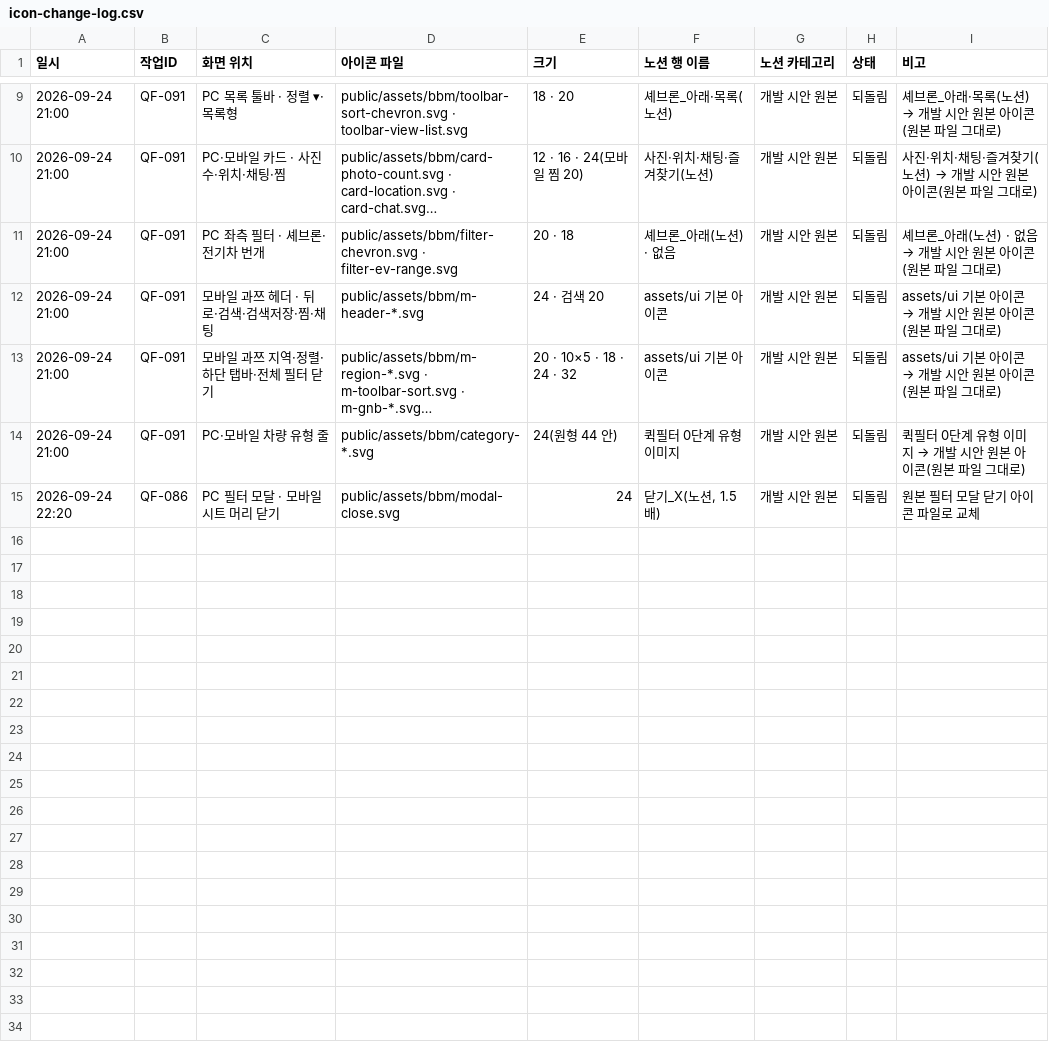
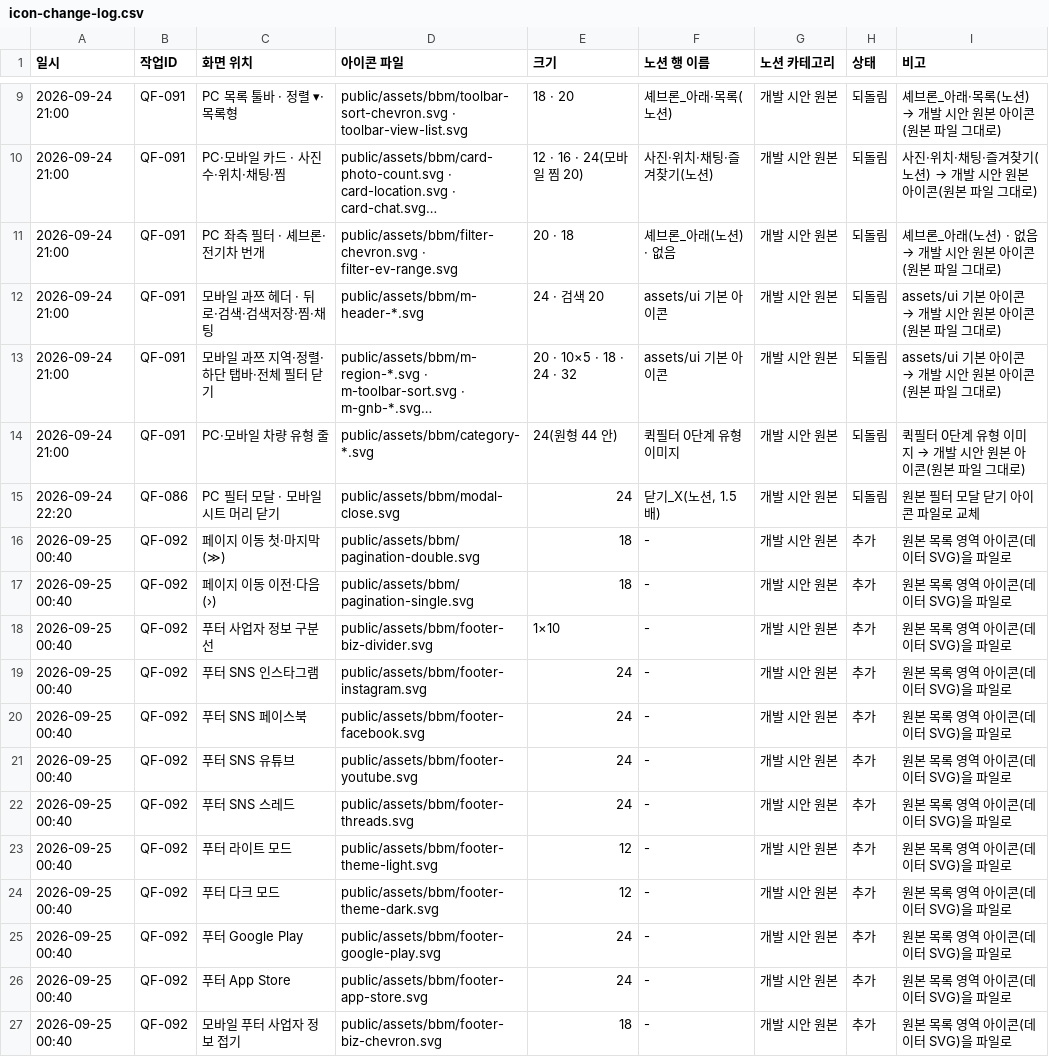
Before and after one commit to bobaekimboae/bobaedream, a CSV file: reports/icon-change-log.csv, drawn as a sheet; only a part is shown, gaps mark what is left out; long unchanged cells end in ….

```diff
--- a/reports/icon-change-log.csv
+++ b/reports/icon-change-log.csv
@@ -15 +15,13 @@
 "2026-09-24 22:20","QF-086","PC 필터 모달 · 모바일 시트 머리 닫기","public/assets/bbm/modal-close.svg","24","닫기_X(노션, 1.5배)","개발 시안 원본","되돌림","원본 필터 모달 닫기 아이콘 파일로 교체"
+"2026-09-25 00:40","QF-092","페이지 이동 첫·마지막(≫)","public/assets/bbm/pagination-double.svg","18","-","개발 시안 원본","추가","원본 목록 영역 아이콘(데이터 SVG)을 파일로"
+"2026-09-25 00:40","QF-092","페이지 이동 이전·다음(›)","public/assets/bbm/pagination-single.svg","18","-","개발 시안 원본","추가","원본 목록 영역 아이콘(데이터 SVG)을 파일로"
+"2026-09-25 00:40","QF-092","푸터 사업자 정보 구분선","public/assets/bbm/footer-biz-divider.svg","1×10","-","개발 시안 원본","추가","원본 목록 영역 아이콘(데이터 SVG)을 파일로"
+"2026-09-25 00:40","QF-092","푸터 SNS 인스타그램","public/assets/bbm/footer-instagram.svg","24","-","개발 시안 원본","추가","원본 목록 영역 아이콘(데이터 SVG)을 파일로"
+"2026-09-25 00:40","QF-092","푸터 SNS 페이스북","public/assets/bbm/footer-facebook.svg","24","-","개발 시안 원본","추가","원본 목록 영역 아이콘(데이터 SVG)을 파일로"
+"2026-09-25 00:40","QF-092","푸터 SNS 유튜브","public/assets/bbm/footer-youtube.svg","24","-","개발 시안 원본","추가","원본 목록 영역 아이콘(데이터 SVG)을 파일로"
+"2026-09-25 00:40","QF-092","푸터 SNS 스레드","public/assets/bbm/footer-threads.svg","24","-","개발 시안 원본","추가","원본 목록 영역 아이콘(데이터 SVG)을 파일로"
+"2026-09-25 00:40","QF-092","푸터 라이트 모드","public/assets/bbm/footer-theme-light.svg","12","-","개발 시안 원본","추가","원본 목록 영역 아이콘(데이터 SVG)을 파일로"
+"2026-09-25 00:40","QF-092","푸터 다크 모드","public/assets/bbm/footer-theme-dark.svg","12","-","개발 시안 원본","추가","원본 목록 영역 아이콘(데이터 SVG)을 파일로"
+"2026-09-25 00:40","QF-092","푸터 Google Play","public/assets/bbm/footer-google-play.svg","24","-","개발 시안 원본","추가","원본 목록 영역 아이콘(데이터 SVG)을 파일로"
+"2026-09-25 00:40","QF-092","푸터 App Store","public/assets/bbm/footer-app-store.svg","24","-","개발 시안 원본","추가","원본 목록 영역 아이콘(데이터 SVG)을 파일로"
+"2026-09-25 00:40","QF-092","모바일 푸터 사업자 정보 접기","public/assets/bbm/footer-biz-chevron.svg","18","-","개발 시안 원본","추가","원본 목록 영역 아이콘(데이터 SVG)을 파일로"
```
Also changed, not shown: reports/change-log.csv, 23 other files.
